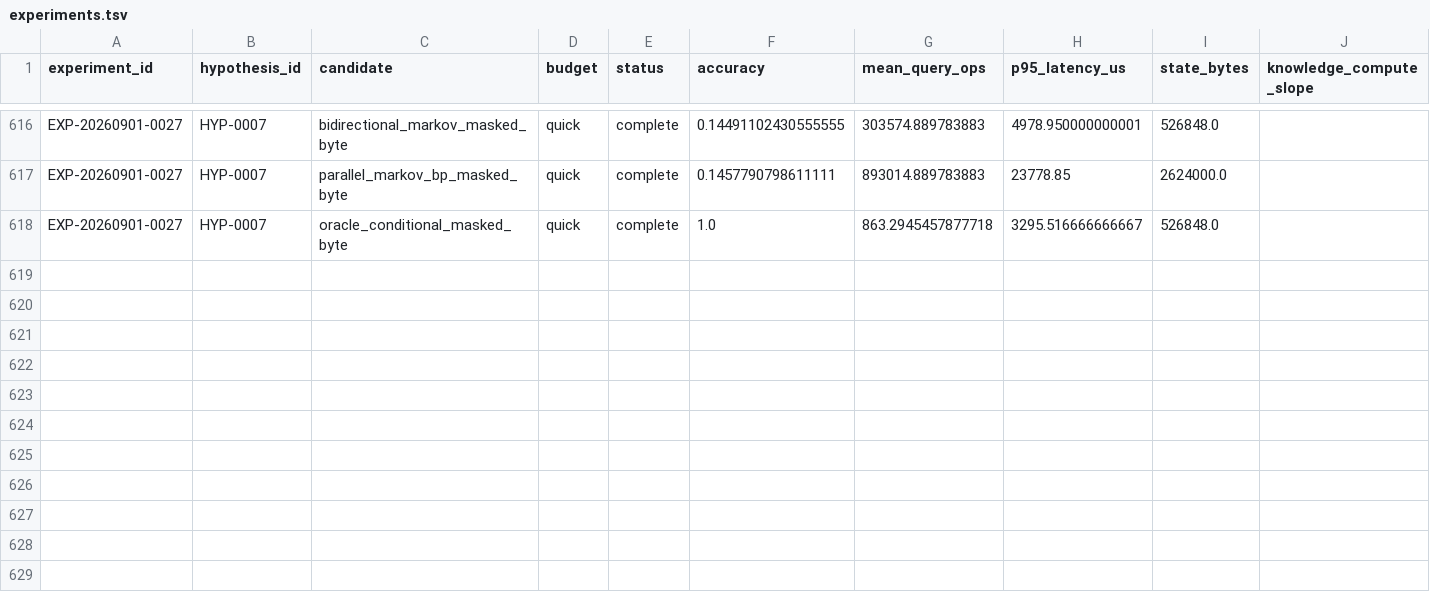
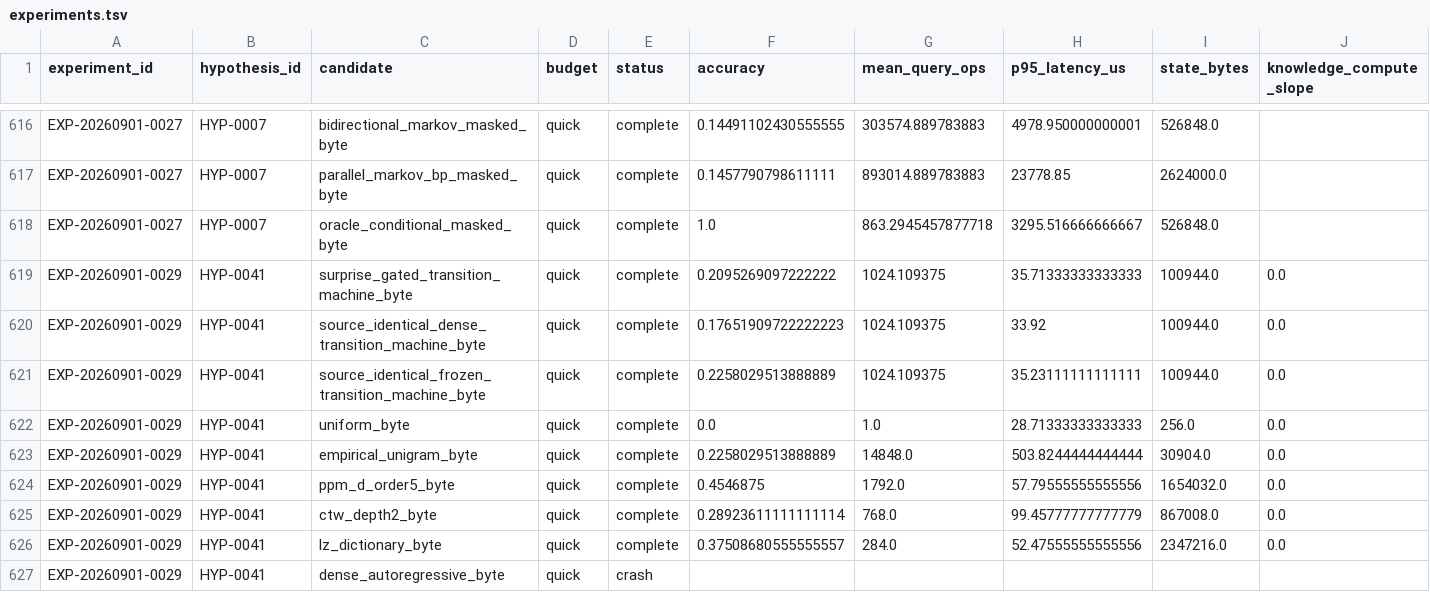
Before and after one commit to Jaqwilk/NEXTAI, a TSV file: research/experiments.tsv, drawn as a sheet; only a part is shown, gaps mark what is left out; rows hold the shown columns only; the diff names each change by its address in the sheet, - before the commit and + after, or states it on an @@ line.

Commit message:
Record surprise-gated transition scout

```diff
--- a/research/experiments.tsv
+++ b/research/experiments.tsv
+row 619: EXP-20260901-0029 | HYP-0041 | surprise_gated_transition_machine_byte | quick | complete | 0.2095269097222222 | 1024.109375 | 35.71333333333333 | 100944.0 | 0.0
+row 620: EXP-20260901-0029 | HYP-0041 | source_identical_dense_transition_machine_byte | quick | complete | 0.17651909722222223 | 1024.109375 | 33.92 | 100944.0 | 0.0
+row 621: EXP-20260901-0029 | HYP-0041 | source_identical_frozen_transition_machine_byte | quick | complete | 0.2258029513888889 | 1024.109375 | 35.23111111111111 | 100944.0 | 0.0
+row 622: EXP-20260901-0029 | HYP-0041 | uniform_byte | quick | complete | 0.0 | 1.0 | 28.71333333333333 | 256.0 | 0.0
+row 623: EXP-20260901-0029 | HYP-0041 | empirical_unigram_byte | quick | complete | 0.2258029513888889 | 14848.0 | 503.8244444444444 | 30904.0 | 0.0
+row 624: EXP-20260901-0029 | HYP-0041 | ppm_d_order5_byte | quick | complete | 0.4546875 | 1792.0 | 57.79555555555556 | 1654032.0 | 0.0
+row 625: EXP-20260901-0029 | HYP-0041 | ctw_depth2_byte | quick | complete | 0.28923611111111114 | 768.0 | 99.45777777777779 | 867008.0 | 0.0
+row 626: EXP-20260901-0029 | HYP-0041 | lz_dictionary_byte | quick | complete | 0.37508680555555557 | 284.0 | 52.47555555555556 | 2347216.0 | 0.0
+row 627: EXP-20260901-0029 | HYP-0041 | dense_autoregressive_byte | quick | crash
```
Also changed, not shown: 19 other files.
